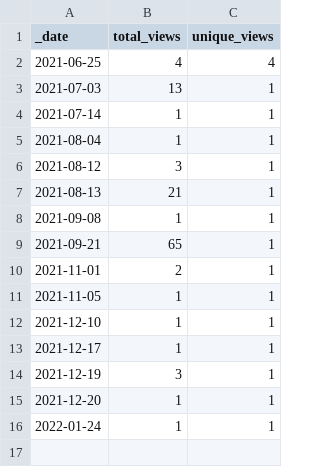
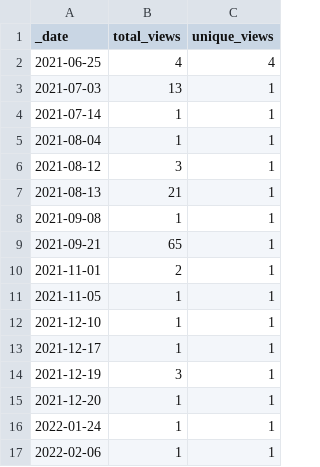
Before and after one commit to AlexRogalskiy/scala-patterns, a CSV file: traffic/views.csv, drawn as a sheet.

```diff
--- a/traffic/views.csv
+++ b/traffic/views.csv
@@ -16 +16,2 @@ _date,total_views,unique_views
 2022-01-24,1,1
+2022-02-06,1,1
```
Also changed, not shown: traffic/clones.csv, 1 other file.
